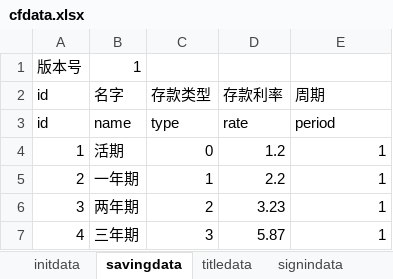
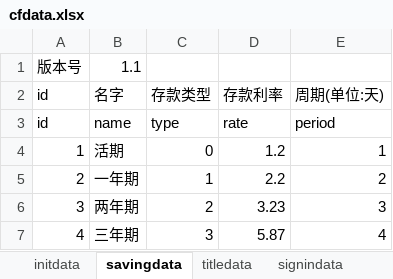
Before and after one commit to colenhyt/cf, an Excel workbook: cfdata.xlsx, sheet savingdata, drawn as a sheet; values as stored, in another font and other column widths than the file's, no borders; the diff names each change by its address in the sheet, - before the commit and + after, or states it on an @@ line.

```diff
--- a/cfdata.xlsx (sheet savingdata)
+++ b/cfdata.xlsx (sheet savingdata)
-B1 (名字): 1
+B1 (名字): 1.1
-E2: 周期
+E2: 周期(单位:天)
-E5 (周期(单位:天)): 1
+E5 (周期(单位:天)): 2
-E6 (周期(单位:天)): 1
+E6 (周期(单位:天)): 3
-E7 (周期(单位:天)): 1
+E7 (周期(单位:天)): 4
```
Also changed, not shown: sheet eventdata, sheet insuredata, sheet signindata, sheet questdata, sheet initdata, other sheet tabs, stockdata.xlsx, 37 other files.
